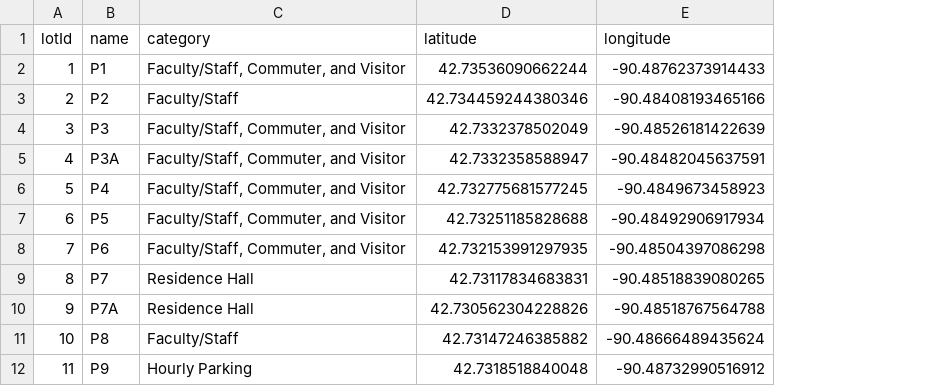
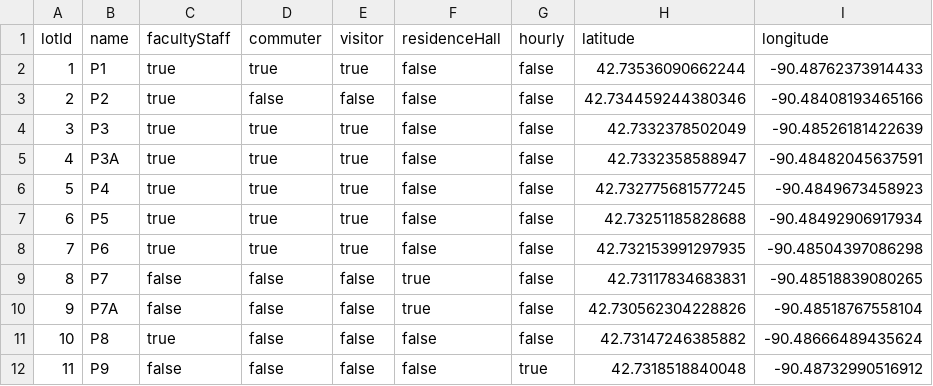
Before and after one commit to trinityb7605/Campus-Map-Backend, a CSV file: data/parkinglots.csv, drawn as a sheet; only a part is shown; removed rows and columns are numbered as before the commit, all else as after; the diff names each change by its address in the sheet, - before the commit and + after, or states it on an @@ line.

Commit message:
Updated parkinglots data to fit bool expressions to differentiate the difference in categories

```diff
--- a/data/parkinglots.csv
+++ b/data/parkinglots.csv
-column C (category), rows 2-12: Faculty/Staff, Commuter, and Visitor | Faculty/Staff | Faculty/Staff, Commuter, and Visitor | Faculty/Staff, Commuter, and Visitor | Faculty/Staff, Commuter, and Visitor | Faculty/Staff, Commuter, and Visitor | Faculty/Staff, Commuter, and Visitor | Residence Hall | Residence Hall | Faculty/Staff | Hourly Parking
+column C (facultyStaff), rows 2-12: true | true | true | true | true | true | true | false | false | true | false
+column D (commuter), rows 2-12: true | false | true | true | true | true | true | false | false | false | false
+column E (visitor), rows 2-12: true | false | true | true | true | true | true | false | false | false | false
+column F (residenceHall), rows 2-12: false | false | false | false | false | false | false | true | true | false | false
+column G (hourly), rows 2-12: false | false | false | false | false | false | false | false | false | false | true
-I10 (longitude): -90.48518767564788
+I10 (longitude): -90.48518767558104
```
Also changed, not shown: 2 other files.
